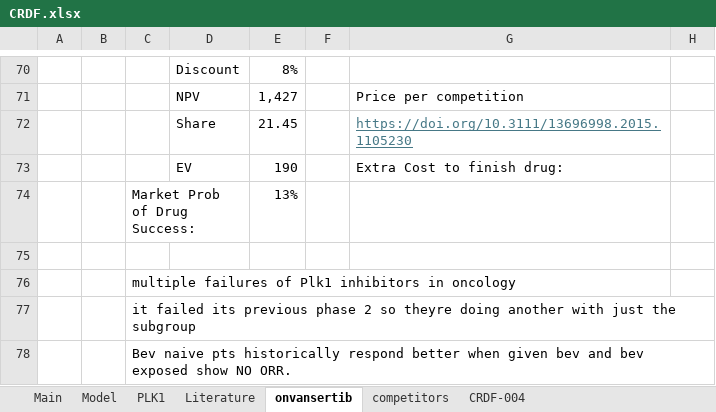
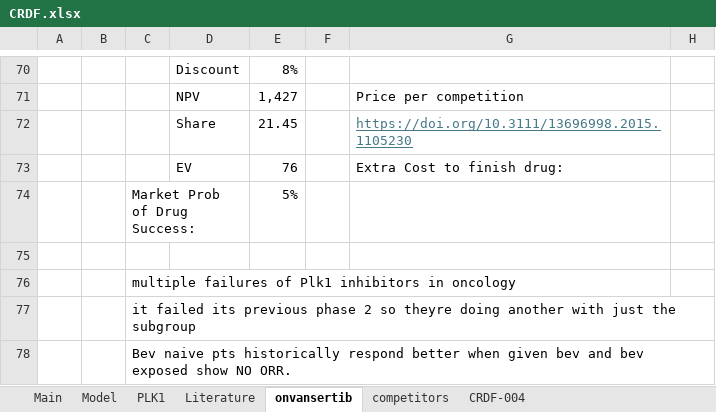
Before and after one commit to LiamRender/models, an Excel workbook: CRDF.xlsx, sheet onvansertib, drawn as a sheet; only a part is shown, gaps mark what is left out; values as stored, in another font and other column widths than the file's, no borders; charts and pictures not drawn; the diff names each change by its address in the sheet, - before the commit and + after, or states it on an @@ line.

```diff
--- a/CRDF.xlsx (sheet onvansertib)
+++ b/CRDF.xlsx (sheet onvansertib)
-E73: 190
+E73: 76
-E74: 13%
+E74: 5%
```
Also changed, not shown: ratings.xlsx.
